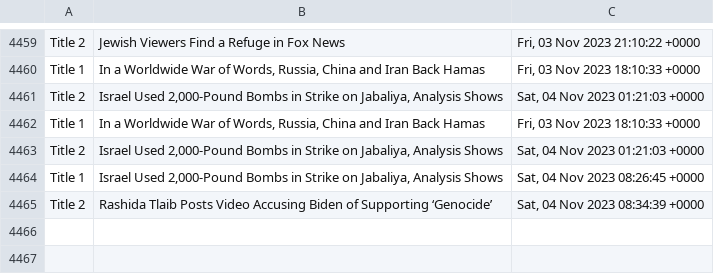
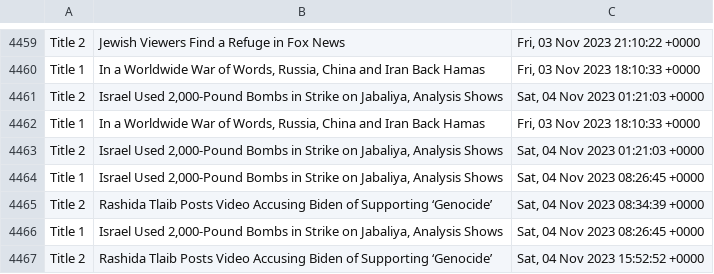
Before and after one commit to drishyatm/news_scrape, a CSV file: headline_nytimes.csv, drawn as a sheet; only a part is shown, gaps mark what is left out; the diff names each change by its address in the sheet, - before the commit and + after, or states it on an @@ line.

Commit message:
Update CSV

```diff
--- a/headline_nytimes.csv
+++ b/headline_nytimes.csv
+row 4466: Title 1 | Israel Used 2,000-Pound Bombs in Strike on Jabaliya, Analysis Shows | Sat, 04 Nov 2023 08:26:45 +0000
+row 4467: Title 2 | Rashida Tlaib Posts Video Accusing Biden of Supporting ‘Genocide’ | Sat, 04 Nov 2023 15:52:52 +0000
```
